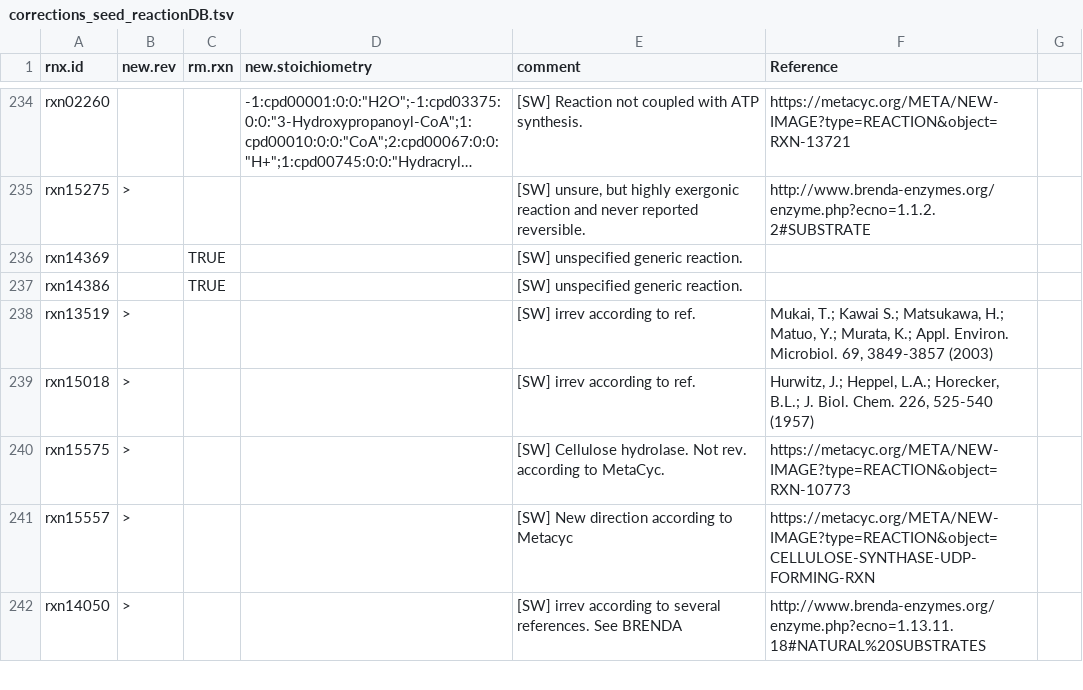
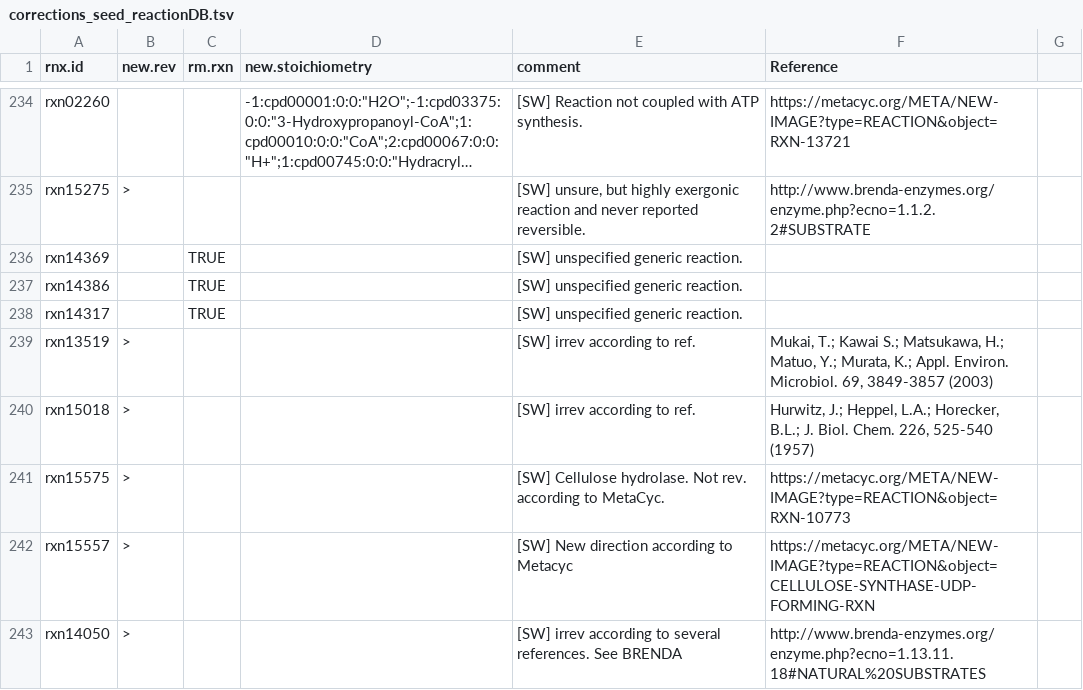
Before and after one commit to jotech/gapseq, a TSV file: dat/corrections_seed_reactionDB.tsv, drawn as a sheet; only a part is shown, gaps mark what is left out; long unchanged cells end in …; the diff names each change by its address in the sheet, - before the commit and + after, or states it on an @@ line.

Commit message:
Removed unspecific generic reaction "rxn14317" from database

```diff
--- a/dat/corrections_seed_reactionDB.tsv
+++ b/dat/corrections_seed_reactionDB.tsv
+row 238: rxn14317 |  | TRUE |  | [SW] unspecified generic reaction.
```
